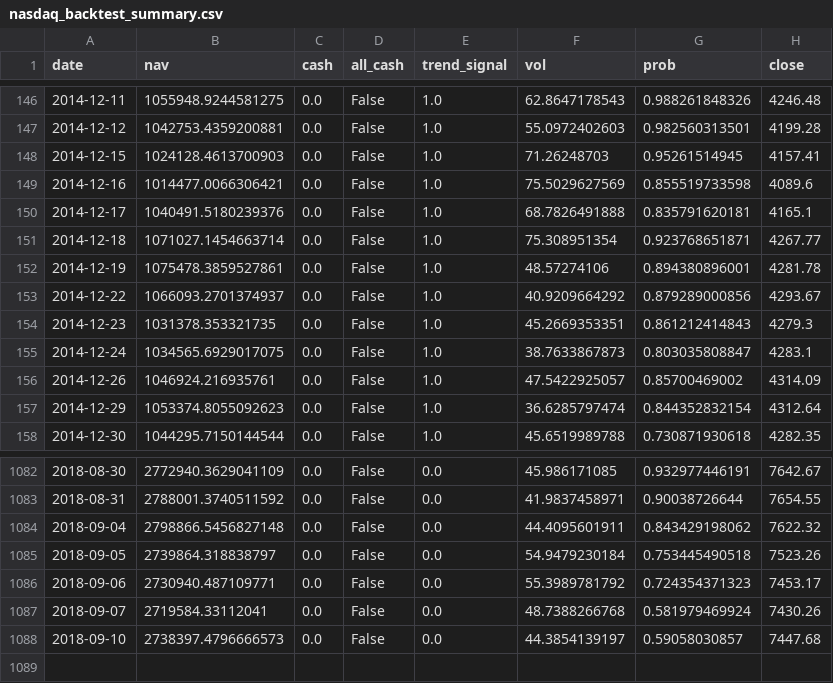
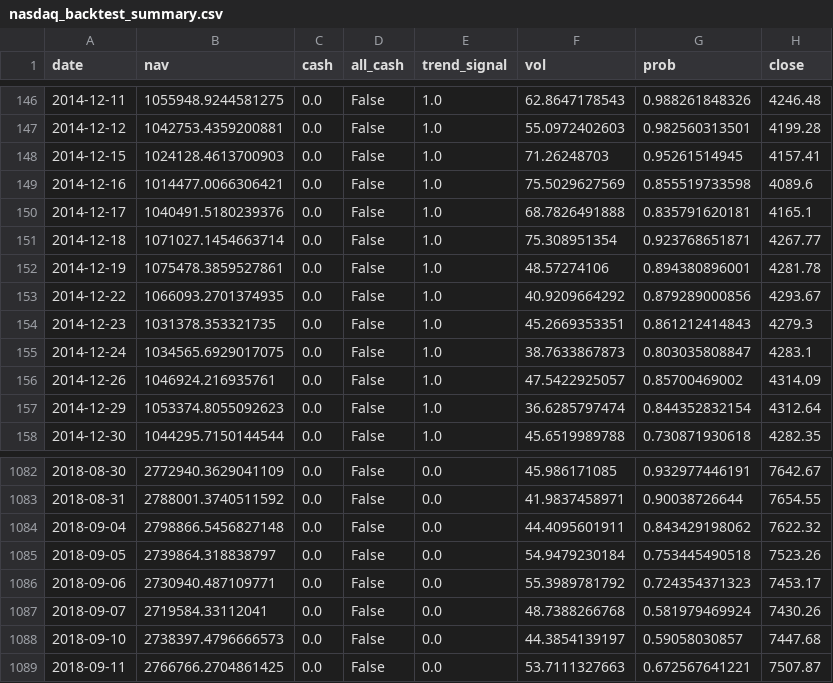
Before and after one commit to zhaoy99/outputs, a CSV file: nasdaq/nasdaq_backtest_summary.csv, drawn as a sheet; only a part is shown, gaps mark what is left out.

```diff
--- a/nasdaq/nasdaq_backtest_summary.csv
+++ b/nasdaq/nasdaq_backtest_summary.csv
@@ -152,3 +152,3 @@ date,nav,cash,all_cash,trend_signal,vol,prob,close
 2014-12-19,1075478.3859527861,0.0,False,1.0,48.57274106,0.894380896001,4281.78
-2014-12-22,1066093.2701374937,0.0,False,1.0,40.9209664292,0.879289000856,4293.67
+2014-12-22,1066093.2701374935,0.0,False,1.0,40.9209664292,0.879289000856,4293.67
 2014-12-23,1031378.353321735,0.0,False,1.0,45.2669353351,0.861212414843,4279.3
@@ -1088 +1088,2 @@ date,nav,cash,all_cash,trend_signal,vol,prob,close
 2018-09-10,2738397.4796666573,0.0,False,0.0,44.3854139197,0.59058030857,7447.68
+2018-09-11,2766766.2704861425,0.0,False,0.0,53.7111327663,0.672567641221,7507.87
```
Also changed, not shown: nasdaq/nasdaq.2018-01-01.rtn.csv, nasdaq/nasdaq.index.trend.csv, 4 other files.
